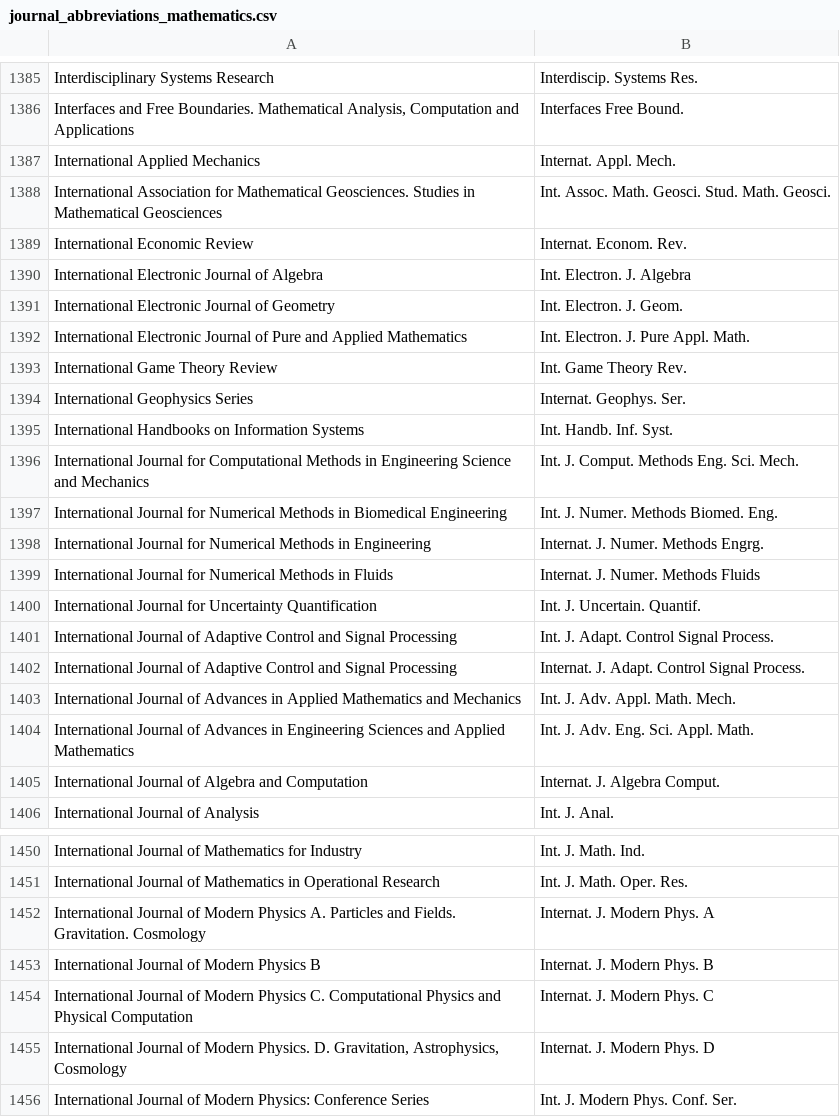
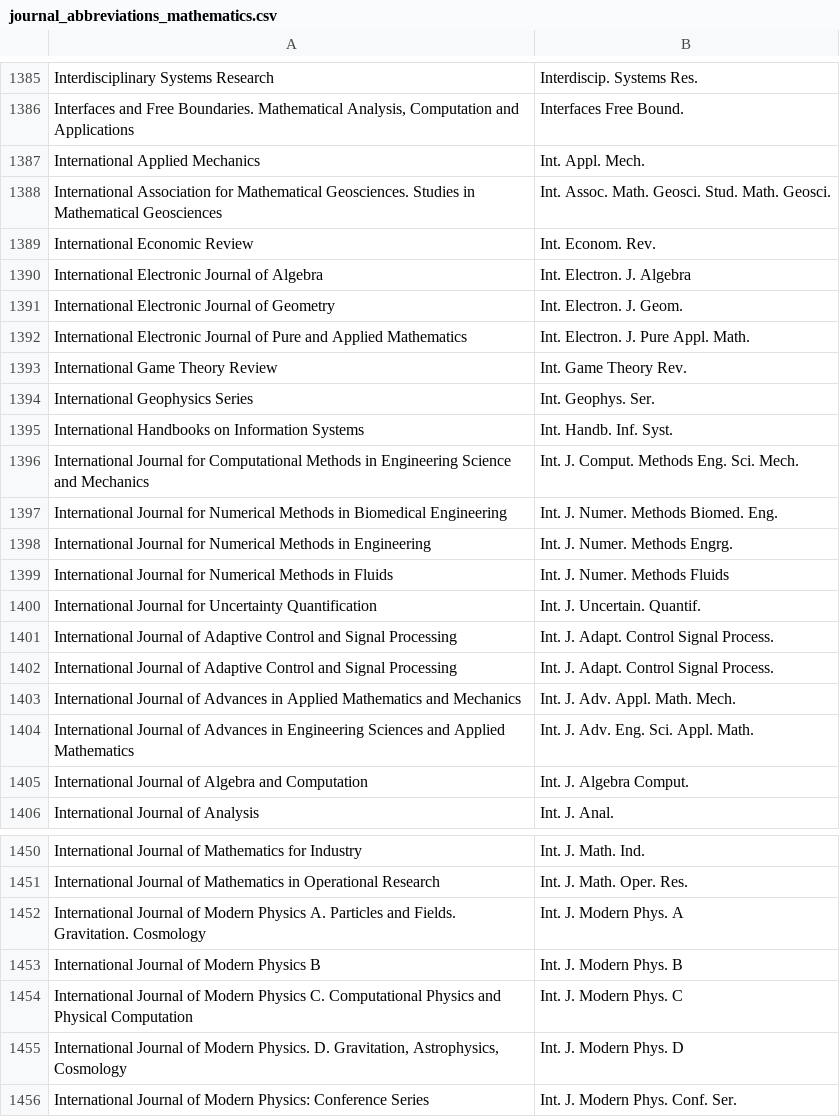
Before and after one commit to JabRef/abbrv.jabref.org, a CSV file: journals/journal_abbreviations_mathematics.csv, drawn as a sheet; only a part is shown, gaps mark what is left out; the diff covers the shown part only.

Commit message:
Consistently use Int. to abbreviate International

```diff
--- a/journals/journal_abbreviations_mathematics.csv
+++ b/journals/journal_abbreviations_mathematics.csv
@@ -1386,5 +1386,5 @@ Interdisciplinary Systems Research;Interdiscip. Systems Res.
 Interfaces and Free Boundaries. Mathematical Analysis, Computation and Applications;Interfaces Free Bound.
-International Applied Mechanics;Internat. Appl. Mech.
+International Applied Mechanics;Int. Appl. Mech.
 International Association for Mathematical Geosciences. Studies in Mathematical Geosciences;Int. Assoc. Math. Geosci. Stud. Math. Geosci.
-International Economic Review;Internat. Econom. Rev.
+International Economic Review;Int. Econom. Rev.
 International Electronic Journal of Algebra;Int. Electron. J. Algebra
@@ -1393,3 +1393,3 @@ International Electronic Journal of Pure and Applied Mathematics;Int. Electron.
 International Game Theory Review;Int. Game Theory Rev.
-International Geophysics Series;Internat. Geophys. Ser.
+International Geophysics Series;Int. Geophys. Ser.
 International Handbooks on Information Systems;Int. Handb. Inf. Syst.
@@ -1397,10 +1397,10 @@ International Journal for Computational Methods in Engineering Science and Mecha
 International Journal for Numerical Methods in Biomedical Engineering;Int. J. Numer. Methods Biomed. Eng.
-International Journal for Numerical Methods in Engineering;Internat. J. Numer. Methods Engrg.
-International Journal for Numerical Methods in Fluids;Internat. J. Numer. Methods Fluids
+International Journal for Numerical Methods in Engineering;Int. J. Numer. Methods Engrg.
+International Journal for Numerical Methods in Fluids;Int. J. Numer. Methods Fluids
 International Journal for Uncertainty Quantification;Int. J. Uncertain. Quantif.
 International Journal of Adaptive Control and Signal Processing;Int. J. Adapt. Control Signal Process.
-International Journal of Adaptive Control and Signal Processing;Internat. J. Adapt. Control Signal Process.
+International Journal of Adaptive Control and Signal Processing;Int. J. Adapt. Control Signal Process.
 International Journal of Advances in Applied Mathematics and Mechanics;Int. J. Adv. Appl. Math. Mech.
 International Journal of Advances in Engineering Sciences and Applied Mathematics;Int. J. Adv. Eng. Sci. Appl. Math.
-International Journal of Algebra and Computation;Internat. J. Algebra Comput.
+International Journal of Algebra and Computation;Int. J. Algebra Comput.
 International Journal of Analysis;Int. J. Anal.
@@ -1451,6 +1451,6 @@ International Journal of Mathematics for Industry;Int. J. Math. Ind.
 International Journal of Mathematics in Operational Research;Int. J. Math. Oper. Res.
-International Journal of Modern Physics A. Particles and Fields. Gravitation. Cosmology;Internat. J. Modern Phys. A
-International Journal of Modern Physics B;Internat. J. Modern Phys. B
-International Journal of Modern Physics C. Computational Physics and Physical Computation;Internat. J. Modern Phys. C
-International Journal of Modern Physics. D. Gravitation, Astrophysics, Cosmology;Internat. J. Modern Phys. D
+International Journal of Modern Physics A. Particles and Fields. Gravitation. Cosmology;Int. J. Modern Phys. A
+International Journal of Modern Physics B;Int. J. Modern Phys. B
+International Journal of Modern Physics C. Computational Physics and Physical Computation;Int. J. Modern Phys. C
+International Journal of Modern Physics. D. Gravitation, Astrophysics, Cosmology;Int. J. Modern Phys. D
 International Journal of Modern Physics: Conference Series;Int. J. Modern Phys. Conf. Ser.
```
Also changed, not shown: 34 edited cells elsewhere in this file.
